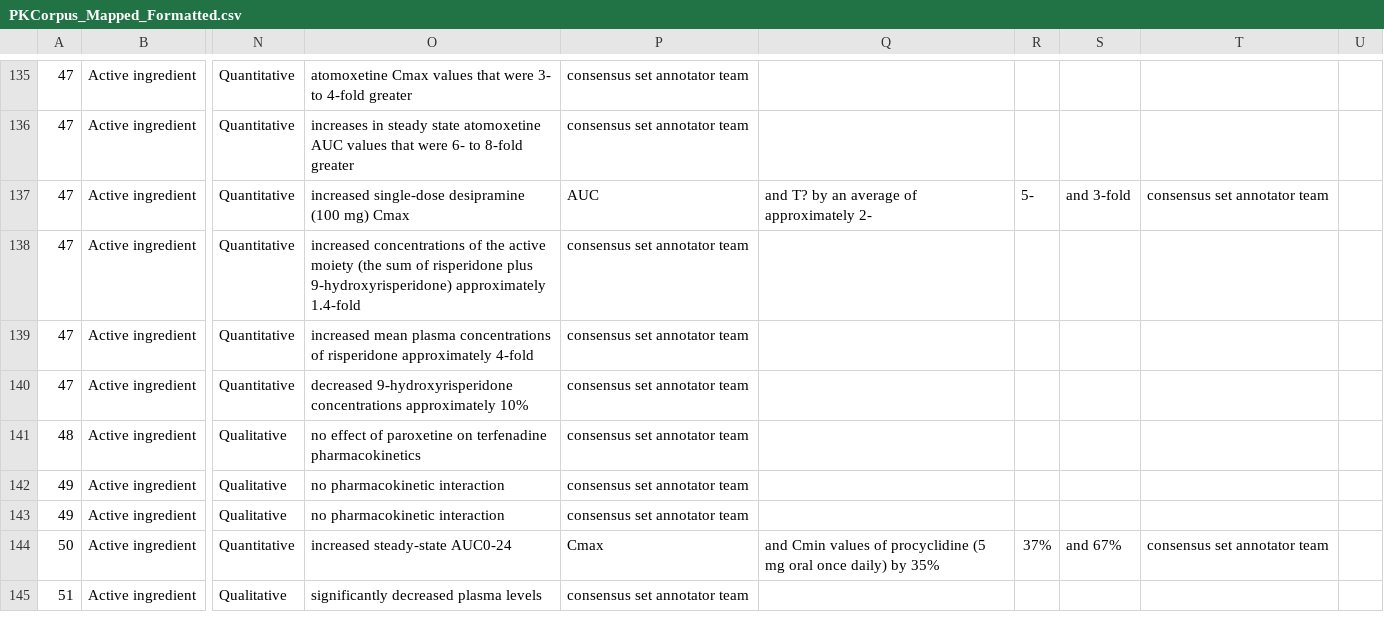
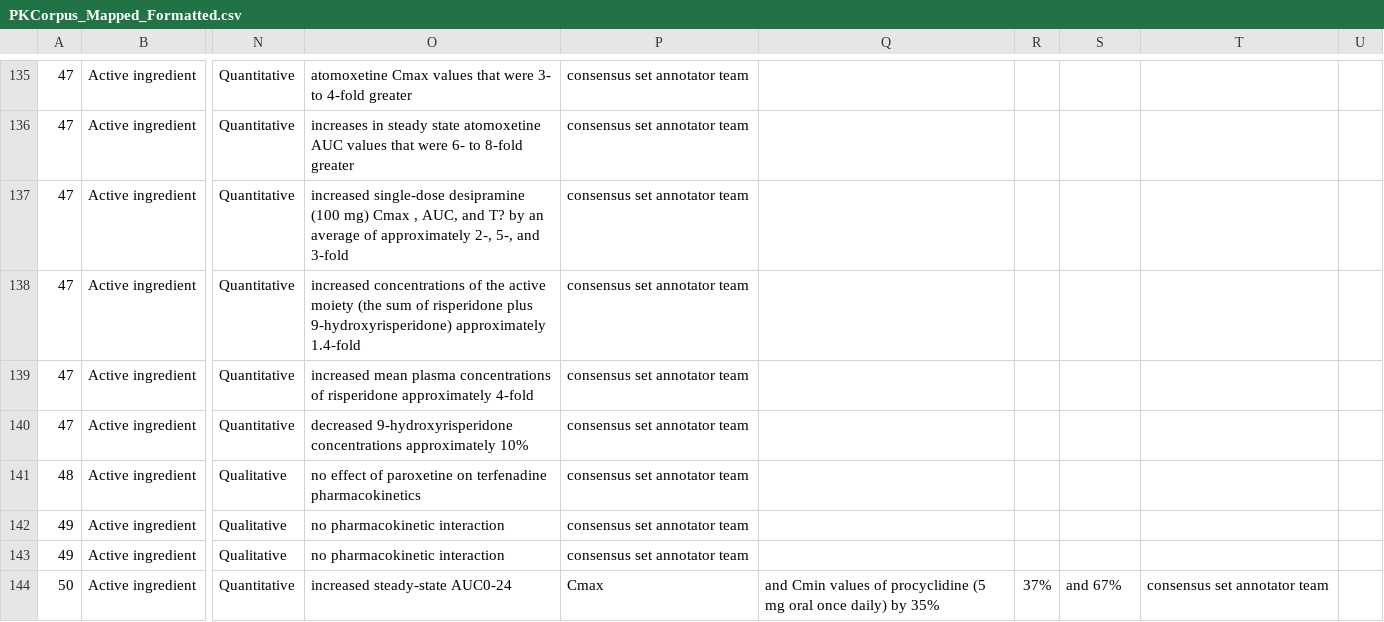
Before and after one commit to dbmi-pitt/publicly-PDDI-analysis, a CSV file: PDDI-Datasets/PK-Corpus/PKCorpus_Mapped_Formatted.csv, drawn as a sheet; only a part is shown, gaps mark what is left out; the shorter side is filled out with more unchanged rows; the diff names each change by its address in the sheet, - before the commit and + after, or states it on an @@ line.

Commit message:
format

```diff
--- a/PDDI-Datasets/PK-Corpus/PKCorpus_Mapped_Formatted.csv
+++ b/PDDI-Datasets/PK-Corpus/PKCorpus_Mapped_Formatted.csv
-O137: …mg) Cmax
+O137: …mg) Cmax , AUC, and T? by an average of approximately 2-, 5-, and 3-fold
-P137: AUC
+P137: consensus set annotator team
-Q137: and T? by an average of approximately 2-
+Q137: (empty)
-R137: 5-
+R137: (empty)
-S137: and 3-fold
+S137: (empty)
-T137: consensus set annotator team
+T137: (empty)
```
